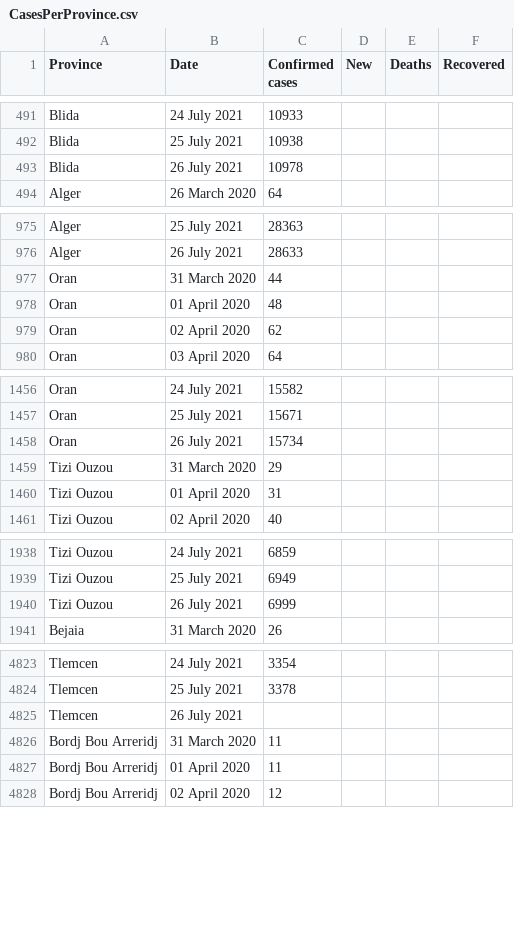
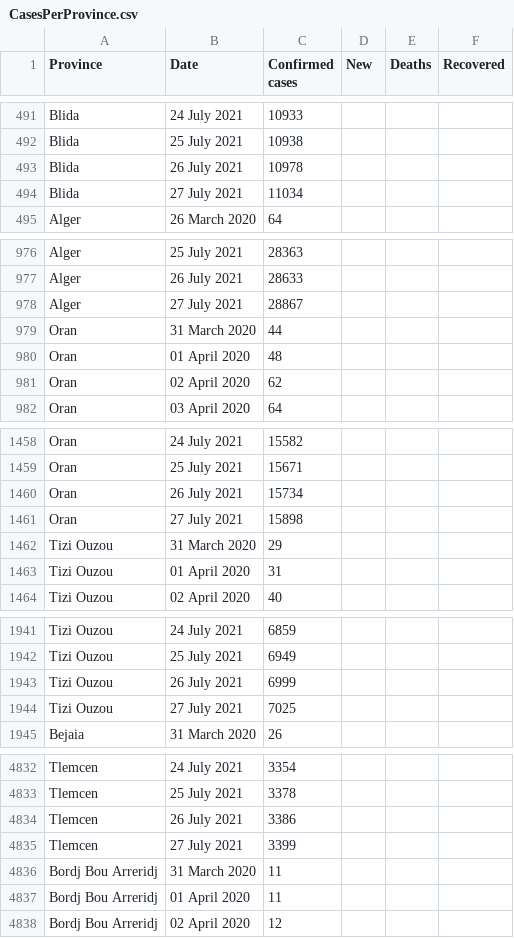
Before and after one commit to imadedd/COVID19Algeria, a CSV file: data/CasesPerProvince.csv, drawn as a sheet; only a part is shown, gaps mark what is left out; the diff covers the shown part only.

Commit message:
"CasesDailyUpdates" CSV file update until 27 July 2021 at 22.29 pm "CasesPerProvince" CSV file update until 27 July 2021 at 22.29 pm

```diff
--- a/data/CasesPerProvince.csv
+++ b/data/CasesPerProvince.csv
@@ -493,2 +493,3 @@ Blida,25 July 2021,10938,,,
 Blida,26 July 2021,10978,,,
+Blida,27 July 2021,11034,,,
 Alger,26 March 2020,64,,,
@@ -976,2 +977,3 @@ Alger,25 July 2021,28363,,,
 Alger,26 July 2021,28633,,,
+Alger,27 July 2021,28867,,,
 Oran,31 March 2020,44,,,
@@ -1458,2 +1460,3 @@ Oran,25 July 2021,15671,,,
 Oran,26 July 2021,15734,,,
+Oran,27 July 2021,15898,,,
 Tizi Ouzou,31 March 2020,29,,,
@@ -1940,2 +1943,3 @@ Tizi Ouzou,25 July 2021,6949,,,
 Tizi Ouzou,26 July 2021,6999,,,
+Tizi Ouzou,27 July 2021,7025,,,
 Bejaia,31 March 2020,26,,,
@@ -4824,3 +4833,4 @@ Tlemcen,24 July 2021,3354,,,
 Tlemcen,25 July 2021,3378,,,
-Tlemcen,26 July 2021,,,,
+Tlemcen,26 July 2021,3386,,,
+Tlemcen,27 July 2021,3399,,,
 Bordj Bou Arreridj,31 March 2020,11,,,
```
Also changed, not shown: 43 added rows elsewhere in this file.
